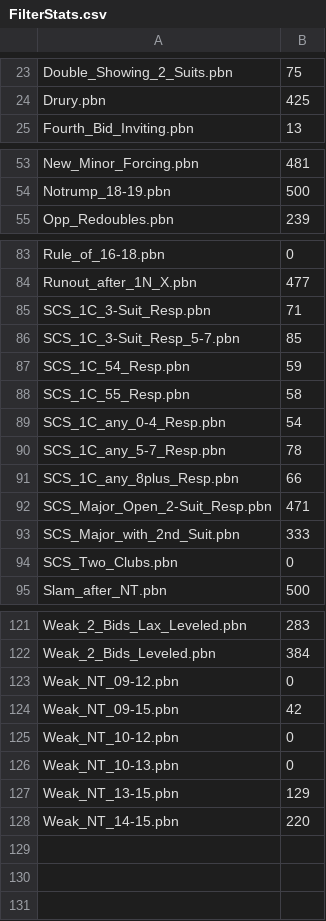
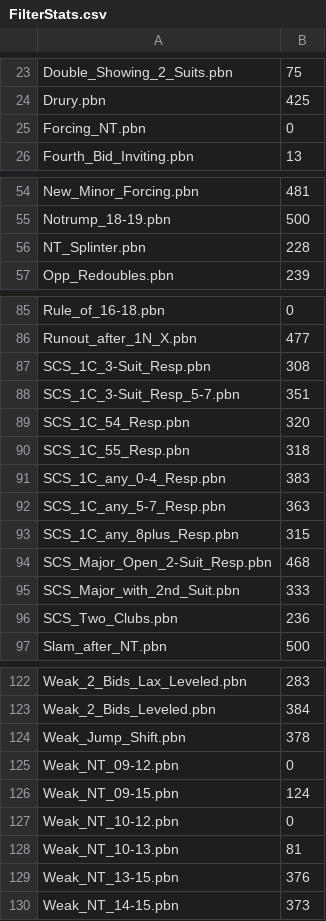
Before and after one commit to ADavidBailey/Practice-Bidding-Scenarios, a CSV file: build-scripts/FilterStats.csv, drawn as a sheet; only a part is shown, gaps mark what is left out; the diff covers the shown part only.

Commit message:
testing filter

```diff
--- a/build-scripts/FilterStats.csv
+++ b/build-scripts/FilterStats.csv
@@ -24,2 +24,3 @@ Double_Showing_2_Suits.pbn,75
 Drury.pbn,425
+Forcing_NT.pbn,0
 Fourth_Bid_Inviting.pbn,13
@@ -54,2 +55,3 @@ New_Minor_Forcing.pbn,481
 Notrump_18-19.pbn,500
+NT_Splinter.pbn,228
 Opp_Redoubles.pbn,239
@@ -84,12 +86,12 @@ Rule_of_16-18.pbn,0
 Runout_after_1N_X.pbn,477
-SCS_1C_3-Suit_Resp.pbn,71
-SCS_1C_3-Suit_Resp_5-7.pbn,85
-SCS_1C_54_Resp.pbn,59
-SCS_1C_55_Resp.pbn,58
-SCS_1C_any_0-4_Resp.pbn,54
-SCS_1C_any_5-7_Resp.pbn,78
-SCS_1C_any_8plus_Resp.pbn,66
-SCS_Major_Open_2-Suit_Resp.pbn,471
+SCS_1C_3-Suit_Resp.pbn,308
+SCS_1C_3-Suit_Resp_5-7.pbn,351
+SCS_1C_54_Resp.pbn,320
+SCS_1C_55_Resp.pbn,318
+SCS_1C_any_0-4_Resp.pbn,383
+SCS_1C_any_5-7_Resp.pbn,363
+SCS_1C_any_8plus_Resp.pbn,315
+SCS_Major_Open_2-Suit_Resp.pbn,468
 SCS_Major_with_2nd_Suit.pbn,333
-SCS_Two_Clubs.pbn,0
+SCS_Two_Clubs.pbn,236
 Slam_after_NT.pbn,500
@@ -122,7 +123,8 @@ Weak_2_Bids_Lax_Leveled.pbn,283
 Weak_2_Bids_Leveled.pbn,384
+Weak_Jump_Shift.pbn,378
 Weak_NT_09-12.pbn,0
-Weak_NT_09-15.pbn,42
+Weak_NT_09-15.pbn,124
 Weak_NT_10-12.pbn,0
-Weak_NT_10-13.pbn,0
-Weak_NT_13-15.pbn,129
-Weak_NT_14-15.pbn,220
+Weak_NT_10-13.pbn,81
+Weak_NT_13-15.pbn,376
+Weak_NT_14-15.pbn,373
```
Also changed, not shown: 1 removed row and 1 edited cell elsewhere in this file, 6 other files.
